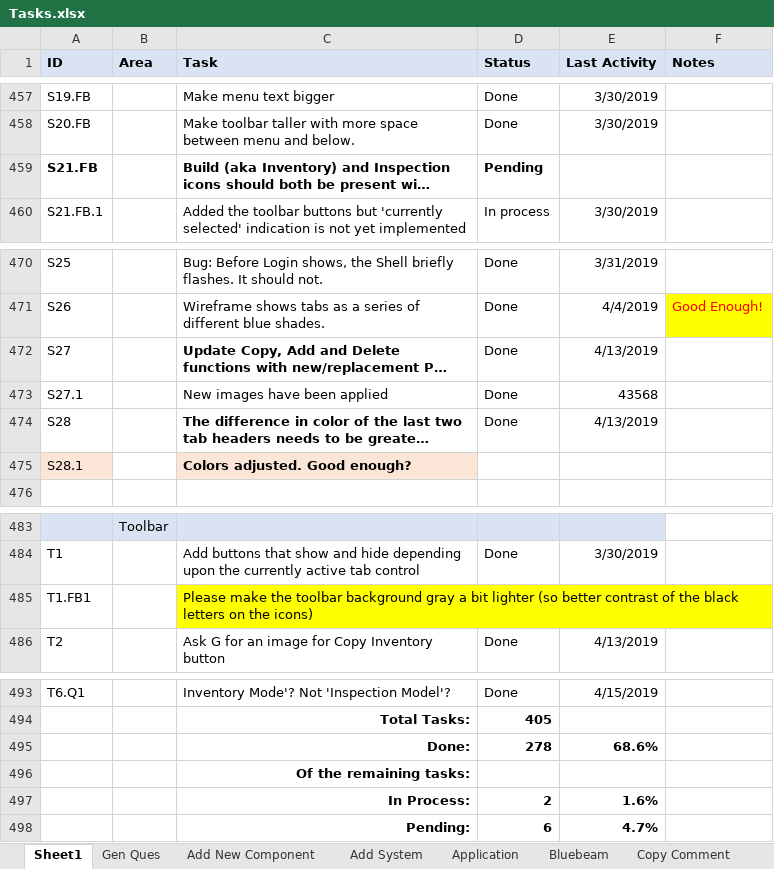
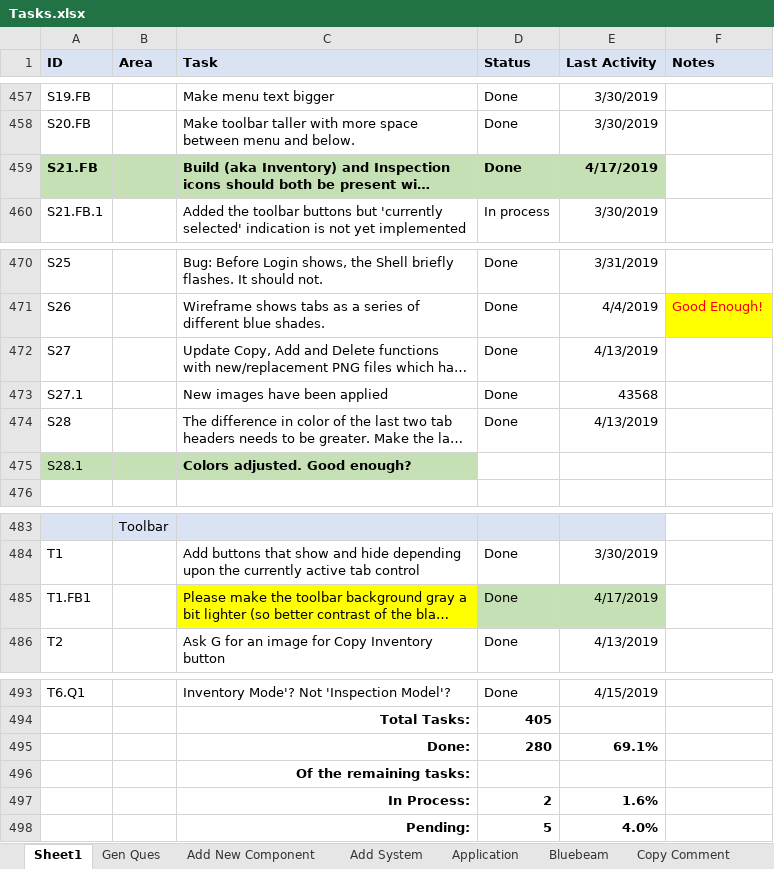
Before and after one commit to RichardHaggard/BDC, an Excel workbook: BDC_V1/BDC_V1/Documents/Tasks.xlsx, sheet Sheet1, drawn as a sheet; only a part is shown, gaps mark what is left out; long unchanged cells end in …; values as stored, in another font and other column widths than the file's, no borders; removed rows and columns are numbered as before the commit, all else as after; the diff names each change by its address in the sheet, - before the commit and + after, or states it on an @@ line.

```diff
--- a/BDC_V1/BDC_V1/Documents/Tasks.xlsx (sheet Sheet1)
+++ b/BDC_V1/BDC_V1/Documents/Tasks.xlsx (sheet Sheet1)
-A459:E459 fill: none
+A459:E459 fill: #C5E0B4
-D459 (Status): Pending
+D459 (Status): Done
-E459 (Last Activity): (empty)
+E459 (Last Activity): 4/17/2019
-C472 bold: on
+C472 bold: off
-C474 bold: on
+C474 bold: off
-A475 fill: #FBE5D6
+A475 fill: #C5E0B4
-B475 fill: none
+B475 fill: #C5E0B4
-C475 fill: #FBE5D6
+C475 fill: #C5E0B4
-D485 (Status): (empty)
+D485 (Status): Done
-D485:E485 fill: none
+D485:E485 fill: #C5E0B4
-E485 (Last Activity): (empty)
+E485 (Last Activity): 4/17/2019
-row 495:  |  | Done: | 278 | 68.6%
+row 495:  |  | Done: | 280 | 69.1%
-row 498:  |  | Pending: | 6 | 4.7%
+row 498:  |  | Pending: | 5 | 4.0%
```
Also changed, not shown: 2 other files.
